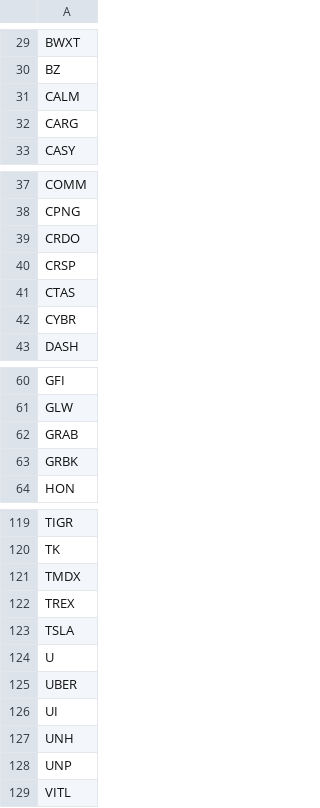
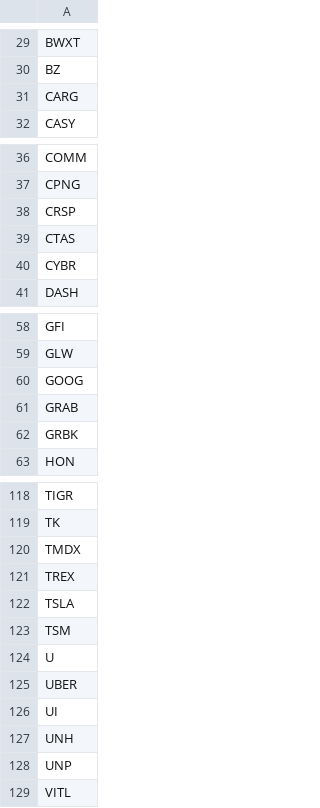
Before and after one commit to dakara32/GPT_Code, a CSV file: candidate_tickers.csv, drawn as a sheet; only a part is shown, gaps mark what is left out; removed rows and columns are numbered as before the commit, all else as after; the diff names each change by its address in the sheet, - before the commit and + after, or states it on an @@ line.

Commit message:
Update current and candidate tickers

```diff
--- a/candidate_tickers.csv
+++ b/candidate_tickers.csv
-row 31: CALM
-row 39: CRDO
+row 60: GOOG
+row 123: TSM
```
Also changed, not shown: 1 other file.
